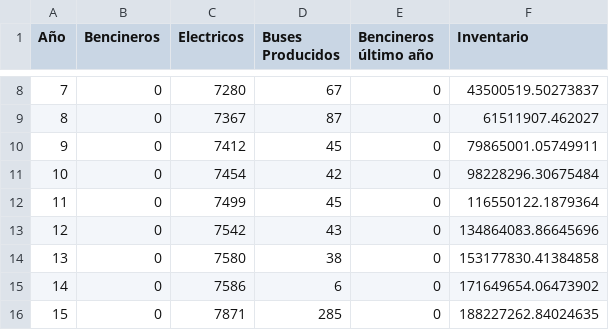
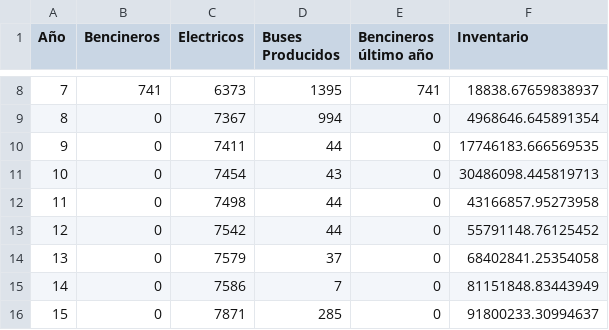
Before and after one commit to reteuber/proyecto-opti, a CSV file: datos_tabla.csv, drawn as a sheet; only a part is shown, gaps mark what is left out; the diff covers the shown part only; the diff names each change by its address in the sheet, - before the commit and + after, or states it on an @@ line.

```diff
--- a/datos_tabla.csv
+++ b/datos_tabla.csv
-B8 (Bencineros): 0
+B8 (Bencineros): 741
-C8 (Electricos): 7280
+C8 (Electricos): 6373
-D8 (Buses Producidos): 67
+D8 (Buses Producidos): 1395
-E8 (Bencineros último año): 0
+E8 (Bencineros último año): 741
-F8 (Inventario): 43500519.50273837
+F8 (Inventario): 18838.67659838937
-D9 (Buses Producidos): 87
+D9 (Buses Producidos): 994
-F9 (Inventario): 61511907.462027
+F9 (Inventario): 4968646.645891354
-C10 (Electricos): 7412
+C10 (Electricos): 7411
-D10 (Buses Producidos): 45
+D10 (Buses Producidos): 44
-F10 (Inventario): 79865001.05749911
+F10 (Inventario): 17746183.666569535
-D11 (Buses Producidos): 42
+D11 (Buses Producidos): 43
-F11 (Inventario): 98228296.30675484
+F11 (Inventario): 30486098.445819713
-C12 (Electricos): 7499
+C12 (Electricos): 7498
-D12 (Buses Producidos): 45
+D12 (Buses Producidos): 44
-F12 (Inventario): 116550122.1879364
+F12 (Inventario): 43166857.95273958
-D13 (Buses Producidos): 43
+D13 (Buses Producidos): 44
-F13 (Inventario): 134864083.86645696
+F13 (Inventario): 55791148.76125452
-C14 (Electricos): 7580
+C14 (Electricos): 7579
-D14 (Buses Producidos): 38
+D14 (Buses Producidos): 37
-F14 (Inventario): 153177830.41384858
+F14 (Inventario): 68402841.25354058
-D15 (Buses Producidos): 6
+D15 (Buses Producidos): 7
-F15 (Inventario): 171649654.06473902
+F15 (Inventario): 81151848.83443949
-F16 (Inventario): 188227262.84024635
+F16 (Inventario): 91800233.30994637
```
Also changed, not shown: 30 edited cells elsewhere in this file, 3 other files.
